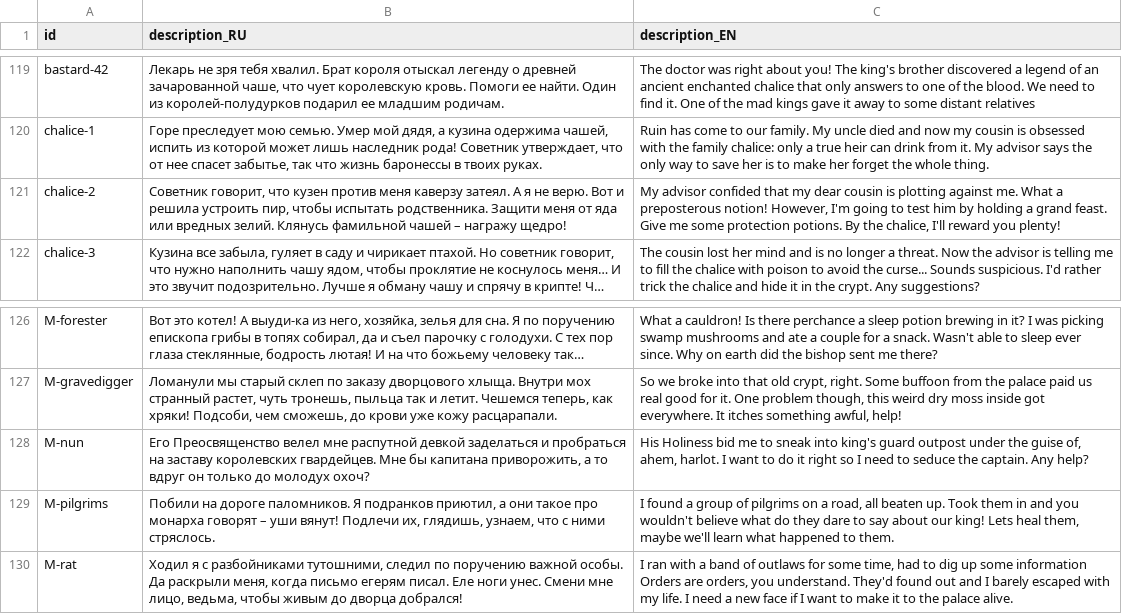
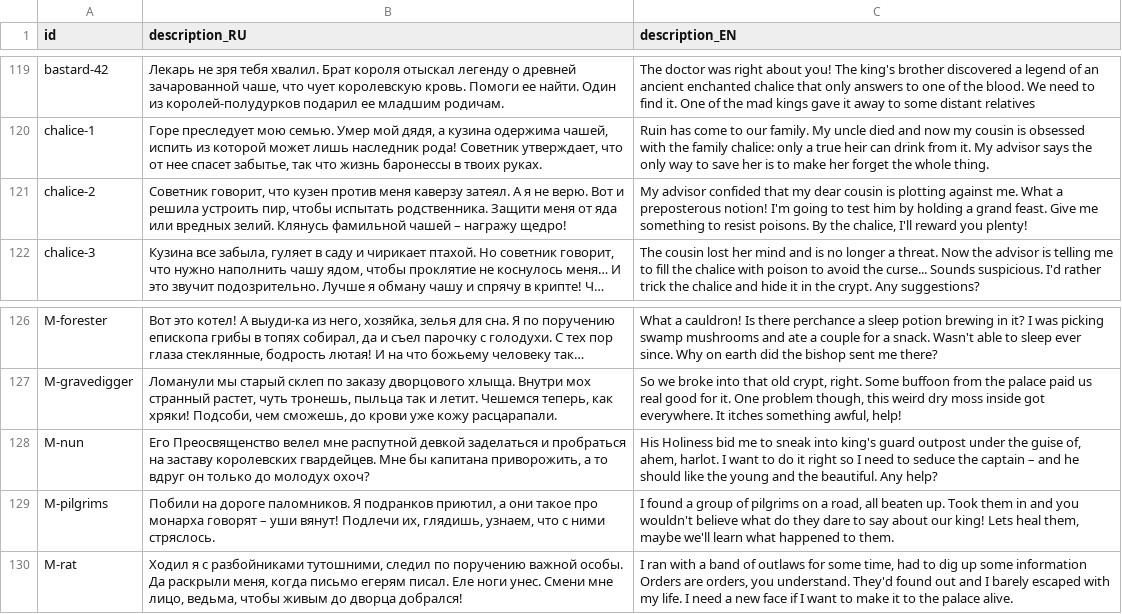
Before and after one commit to MoreenTissedy/LudumDare50, a CSV file: Cauldron/Assets/Localize/Cards.csv, drawn as a sheet; only a part is shown, gaps mark what is left out; long unchanged cells end in …; the diff covers the shown part only; the diff names each change by its address in the sheet, - before the commit and + after, or states it on an @@ line.

```diff
--- a/Cauldron/Assets/Localize/Cards.csv
+++ b/Cauldron/Assets/Localize/Cards.csv
-C121 (description_EN): …preposterous notion! However, I'm going to test him by holding a grand feast. Give me some protection potions. By the…
+C121 (description_EN): …preposterous notion! I'm going to test him by holding a grand feast. Give me something to resist poisons. By the…
-C128 (description_EN): …seduce the captain. Any help?
+C128 (description_EN): …seduce the captain – and he should like the young and the beautiful. Any help?
```
Also changed, not shown: 6 edited cells elsewhere in this file, Cauldron/Assets/Localize/Recipes_ENG.csv, 38 other files.
